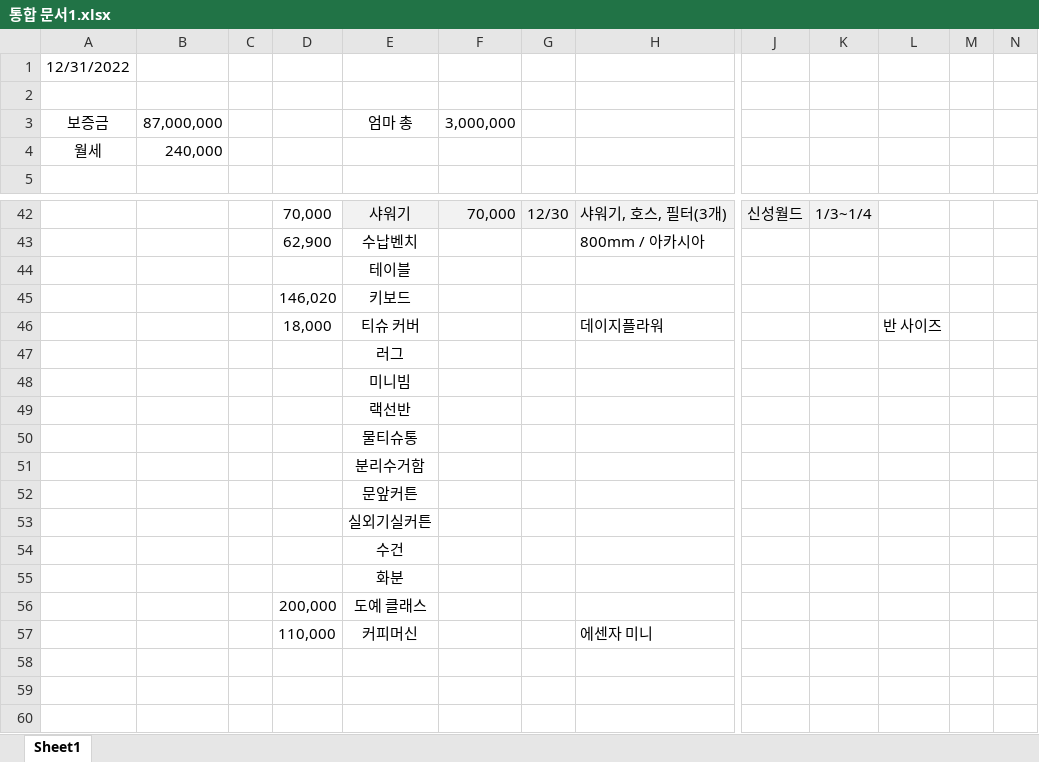
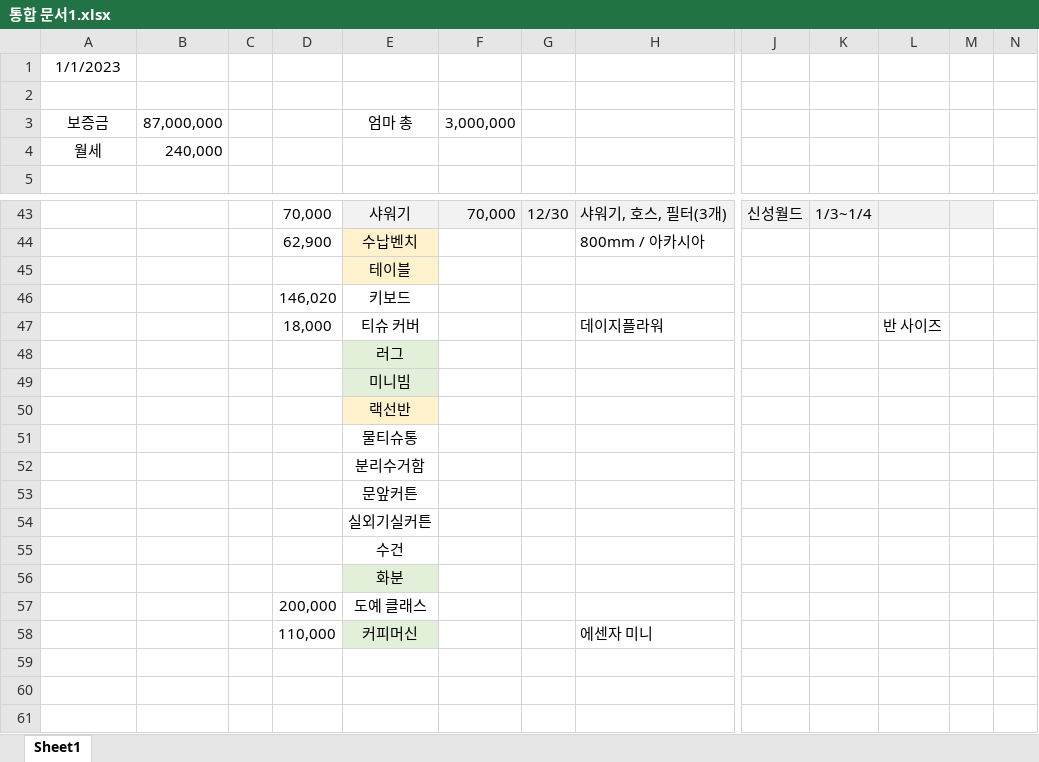
Before and after one commit to so-dami/FED-PJ-2022-dami, an Excel workbook: 통합 문서1.xlsx, sheet Sheet1, drawn as a sheet; only a part is shown, gaps mark what is left out; values as stored, in another font and other column widths than the file's, no borders; addresses are those after the commit; the diff covers the shown part only; the diff names each change by its address in the sheet, - before the commit and + after, or states it on an @@ line.

```diff
--- a/통합 문서1.xlsx (sheet Sheet1)
+++ b/통합 문서1.xlsx (sheet Sheet1)
-A1: 12/31/2022
+A1: 1/1/2023
-L43:M43 fill: none
+L43:M43 fill: #F2F2F2
-E44:E45 fill: none
+E44:E45 fill: #FFF2CC
-E48:E49 fill: none
+E48:E49 fill: #E2F0D9
-E50 fill: none
+E50 fill: #FFF2CC
-E56 fill: none
+E56 fill: #E2F0D9
-E58 fill: none
+E58 fill: #E2F0D9
```
Also changed, not shown: 2 added rows, 1 removed row, 24 edited cells and cell formats elsewhere in this sheet, formulas that keep their value.
